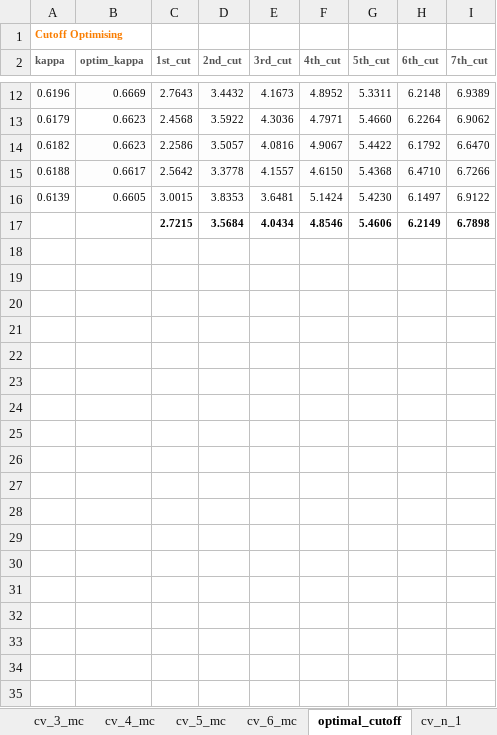
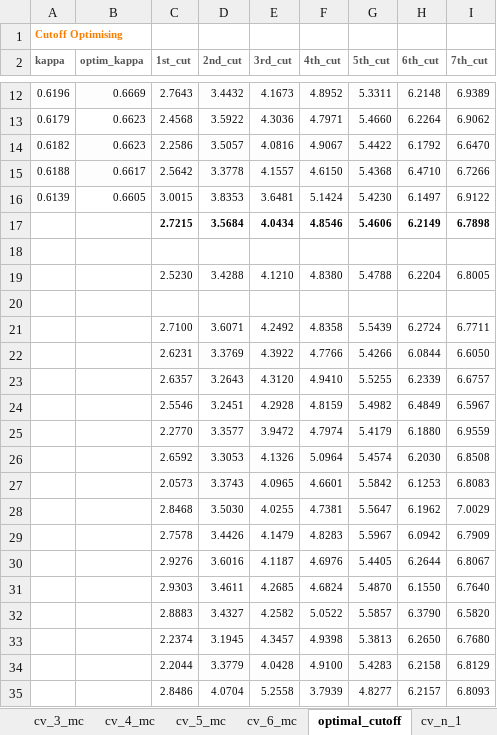
Before and after one commit to ivanliu1989/Prudential-Life-Insurance-Assessment, an Excel workbook: model_cv_log.xlsx, sheet optimal_cutoff, drawn as a sheet; only a part is shown, gaps mark what is left out; values as stored, in another font and other column widths than the file's, no borders; the diff covers the shown part only; the diff names each change by its address in the sheet, - before the commit and + after, or states it on an @@ line.

```diff
--- a/model_cv_log.xlsx (sheet optimal_cutoff)
+++ b/model_cv_log.xlsx (sheet optimal_cutoff)
+row 18: (empty)
+row 19:  |  | 2.5230 | 3.4288 | 4.1210 | 4.8380 | 5.4788 | 6.2204 | 6.8005
+row 20: (empty)
+row 21:  |  | 2.7100 | 3.6071 | 4.2492 | 4.8358 | 5.5439 | 6.2724 | 6.7711
+row 22:  |  | 2.6231 | 3.3769 | 4.3922 | 4.7766 | 5.4266 | 6.0844 | 6.6050
+row 23:  |  | 2.6357 | 3.2643 | 4.3120 | 4.9410 | 5.5255 | 6.2339 | 6.6757
+row 24:  |  | 2.5546 | 3.2451 | 4.2928 | 4.8159 | 5.4982 | 6.4849 | 6.5967
+row 25:  |  | 2.2770 | 3.3577 | 3.9472 | 4.7974 | 5.4179 | 6.1880 | 6.9559
+row 26:  |  | 2.6592 | 3.3053 | 4.1326 | 5.0964 | 5.4574 | 6.2030 | 6.8508
+row 27:  |  | 2.0573 | 3.3743 | 4.0965 | 4.6601 | 5.5842 | 6.1253 | 6.8083
+row 28:  |  | 2.8468 | 3.5030 | 4.0255 | 4.7381 | 5.5647 | 6.1962 | 7.0029
+row 29:  |  | 2.7578 | 3.4426 | 4.1479 | 4.8283 | 5.5967 | 6.0942 | 6.7909
+row 30:  |  | 2.9276 | 3.6016 | 4.1187 | 4.6976 | 5.4405 | 6.2644 | 6.8067
+row 31:  |  | 2.9303 | 3.4611 | 4.2685 | 4.6824 | 5.4870 | 6.1550 | 6.7640
+row 32:  |  | 2.8883 | 3.4327 | 4.2582 | 5.0522 | 5.5857 | 6.3790 | 6.5820
+row 33:  |  | 2.2374 | 3.1945 | 4.3457 | 4.9398 | 5.3813 | 6.2650 | 6.7680
+row 34:  |  | 2.2044 | 3.3779 | 4.0428 | 4.9100 | 5.4283 | 6.2158 | 6.8129
+row 35:  |  | 2.8486 | 4.0704 | 5.2558 | 3.7939 | 4.8277 | 6.2157 | 6.8093
```
Also changed, not shown: 76 added rows elsewhere in this sheet, charts or pictures, 18 other files.
